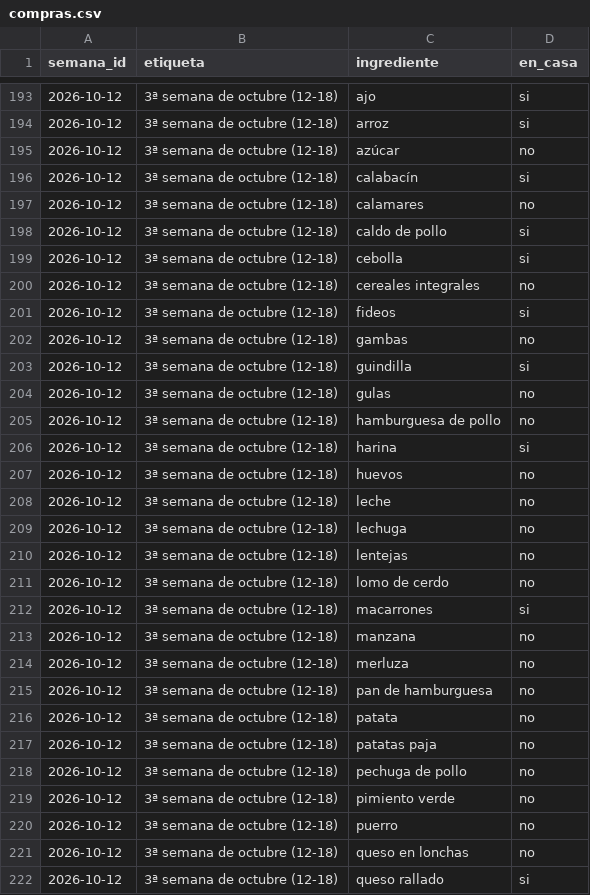
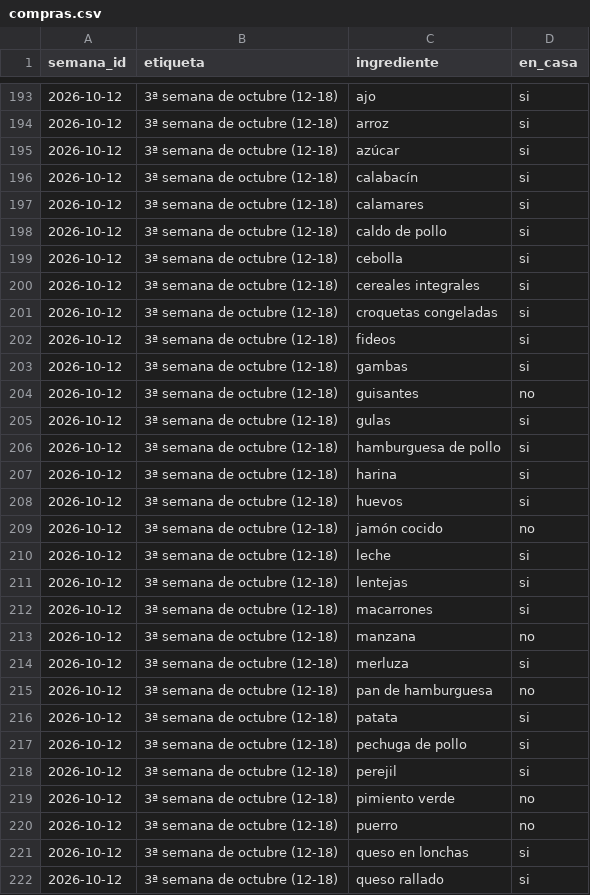
Before and after one commit to diegocalvogit/planificador-comida, a CSV file: datos/compras.csv, drawn as a sheet; only a part is shown, gaps mark what is left out; the diff covers the shown part only.

Commit message:
Menu Semanal: actualizar datos/compras.csv

```diff
--- a/datos/compras.csv
+++ b/datos/compras.csv
@@ -194,29 +194,29 @@ semana_id;etiqueta;ingrediente;en_casa
 2026-10-12;3ª semana de octubre (12-18);arroz;si
-2026-10-12;3ª semana de octubre (12-18);azúcar;no
+2026-10-12;3ª semana de octubre (12-18);azúcar;si
 2026-10-12;3ª semana de octubre (12-18);calabacín;si
-2026-10-12;3ª semana de octubre (12-18);calamares;no
+2026-10-12;3ª semana de octubre (12-18);calamares;si
 2026-10-12;3ª semana de octubre (12-18);caldo de pollo;si
 2026-10-12;3ª semana de octubre (12-18);cebolla;si
-2026-10-12;3ª semana de octubre (12-18);cereales integrales;no
+2026-10-12;3ª semana de octubre (12-18);cereales integrales;si
+2026-10-12;3ª semana de octubre (12-18);croquetas congeladas;si
 2026-10-12;3ª semana de octubre (12-18);fideos;si
-2026-10-12;3ª semana de octubre (12-18);gambas;no
-2026-10-12;3ª semana de octubre (12-18);guindilla;si
-2026-10-12;3ª semana de octubre (12-18);gulas;no
-2026-10-12;3ª semana de octubre (12-18);hamburguesa de pollo;no
+2026-10-12;3ª semana de octubre (12-18);gambas;si
+2026-10-12;3ª semana de octubre (12-18);guisantes;no
+2026-10-12;3ª semana de octubre (12-18);gulas;si
+2026-10-12;3ª semana de octubre (12-18);hamburguesa de pollo;si
 2026-10-12;3ª semana de octubre (12-18);harina;si
-2026-10-12;3ª semana de octubre (12-18);huevos;no
-2026-10-12;3ª semana de octubre (12-18);leche;no
-2026-10-12;3ª semana de octubre (12-18);lechuga;no
-2026-10-12;3ª semana de octubre (12-18);lentejas;no
-2026-10-12;3ª semana de octubre (12-18);lomo de cerdo;no
+2026-10-12;3ª semana de octubre (12-18);huevos;si
+2026-10-12;3ª semana de octubre (12-18);jamón cocido;no
+2026-10-12;3ª semana de octubre (12-18);leche;si
+2026-10-12;3ª semana de octubre (12-18);lentejas;si
 2026-10-12;3ª semana de octubre (12-18);macarrones;si
 2026-10-12;3ª semana de octubre (12-18);manzana;no
-2026-10-12;3ª semana de octubre (12-18);merluza;no
+2026-10-12;3ª semana de octubre (12-18);merluza;si
 2026-10-12;3ª semana de octubre (12-18);pan de hamburguesa;no
-2026-10-12;3ª semana de octubre (12-18);patata;no
-2026-10-12;3ª semana de octubre (12-18);patatas paja;no
-2026-10-12;3ª semana de octubre (12-18);pechuga de pollo;no
+2026-10-12;3ª semana de octubre (12-18);patata;si
+2026-10-12;3ª semana de octubre (12-18);pechuga de pollo;si
+2026-10-12;3ª semana de octubre (12-18);perejil;si
 2026-10-12;3ª semana de octubre (12-18);pimiento verde;no
 2026-10-12;3ª semana de octubre (12-18);puerro;no
-2026-10-12;3ª semana de octubre (12-18);queso en lonchas;no
+2026-10-12;3ª semana de octubre (12-18);queso en lonchas;si
 2026-10-12;3ª semana de octubre (12-18);queso rallado;si
```
Also changed, not shown: 4 edited cells elsewhere in this file.
